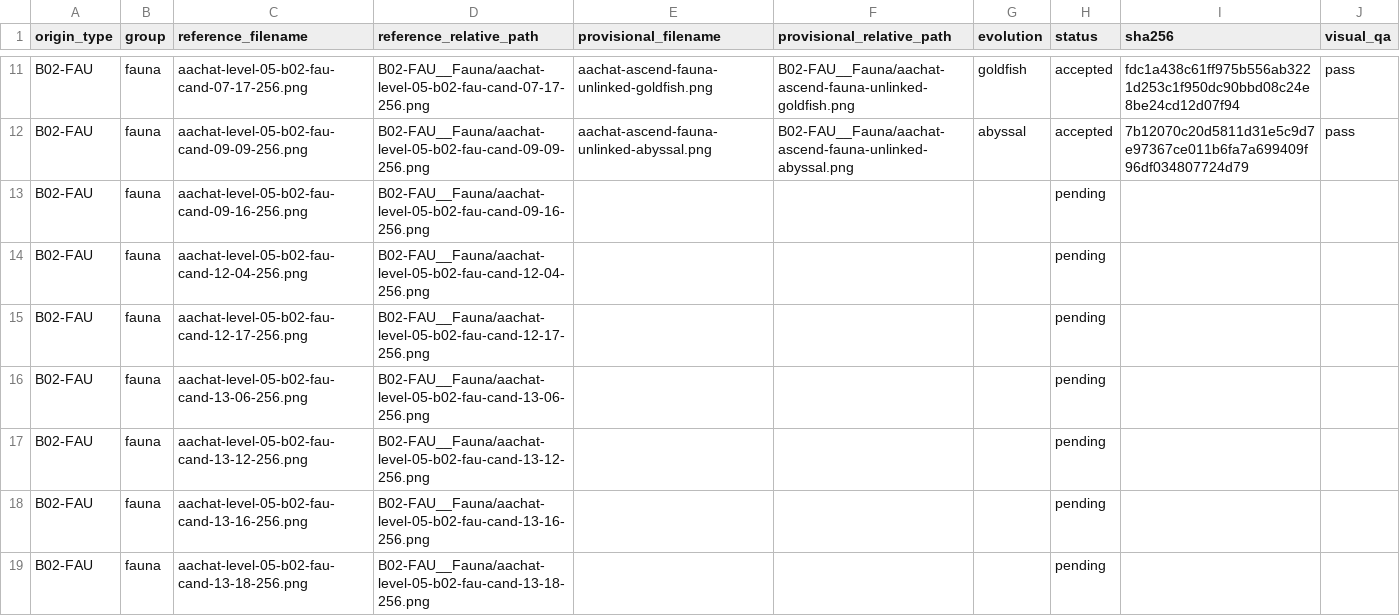
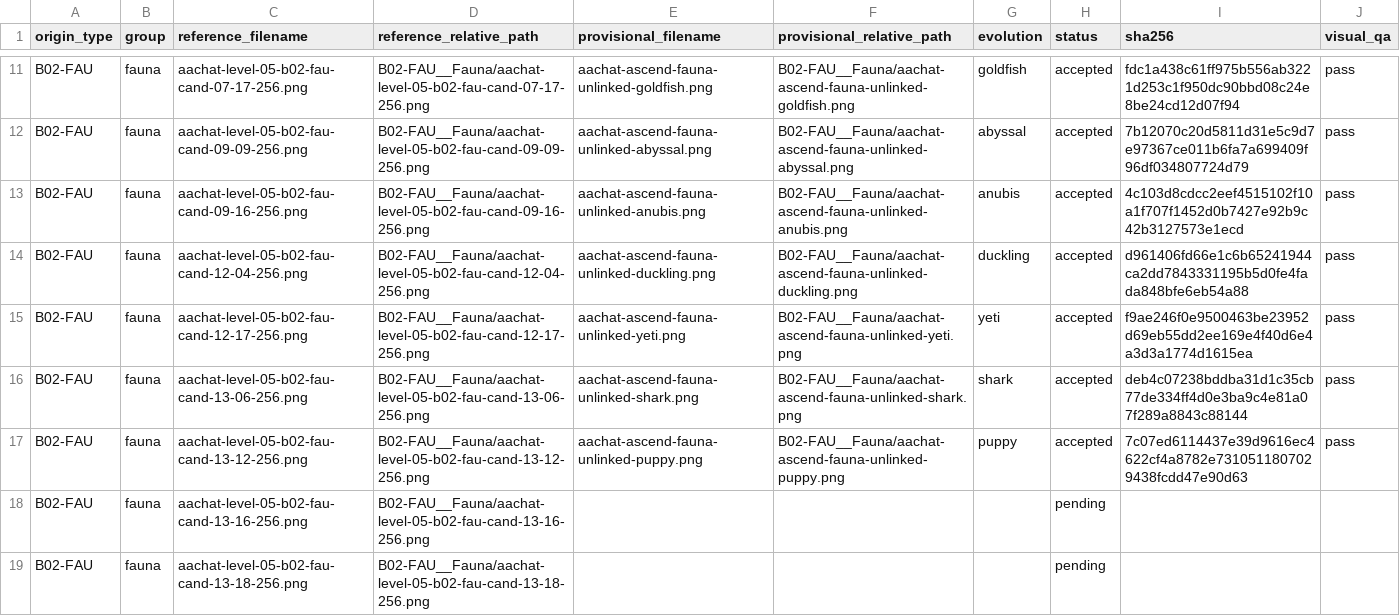
Before and after one commit to sotaooo/aachat-character-kit, a CSV file: agent-icons/level-05/.orchestration/native-1254/assignments/worker-02.csv, drawn as a sheet; only a part is shown, gaps mark what is left out.

Commit message:
Add five worker 02 Level 5 canonicals

```diff
--- a/agent-icons/level-05/.orchestration/native-1254/assignments/worker-02.csv
+++ b/agent-icons/level-05/.orchestration/native-1254/assignments/worker-02.csv
@@ -12,7 +12,7 @@ B02-FAU,fauna,aachat-level-05-b02-fau-cand-07-17-256.png,B02-FAU__Fauna/aachat-l
 B02-FAU,fauna,aachat-level-05-b02-fau-cand-09-09-256.png,B02-FAU__Fauna/aachat-level-05-b02-fau-cand-09-09-256.png,aachat-ascend-fauna-unlinked-abyssal.png,B02-FAU__Fauna/aachat-ascend-fauna-unlinked-abyssal.png,abyssal,accepted,7b12070c20d5811d31e5c9d7e97367ce011b6fa7a699409f96df034807724d79,pass
-B02-FAU,fauna,aachat-level-05-b02-fau-cand-09-16-256.png,B02-FAU__Fauna/aachat-level-05-b02-fau-cand-09-16-256.png,,,,pending,,
-B02-FAU,fauna,aachat-level-05-b02-fau-cand-12-04-256.png,B02-FAU__Fauna/aachat-level-05-b02-fau-cand-12-04-256.png,,,,pending,,
-B02-FAU,fauna,aachat-level-05-b02-fau-cand-12-17-256.png,B02-FAU__Fauna/aachat-level-05-b02-fau-cand-12-17-256.png,,,,pending,,
-B02-FAU,fauna,aachat-level-05-b02-fau-cand-13-06-256.png,B02-FAU__Fauna/aachat-level-05-b02-fau-cand-13-06-256.png,,,,pending,,
-B02-FAU,fauna,aachat-level-05-b02-fau-cand-13-12-256.png,B02-FAU__Fauna/aachat-level-05-b02-fau-cand-13-12-256.png,,,,pending,,
+B02-FAU,fauna,aachat-level-05-b02-fau-cand-09-16-256.png,B02-FAU__Fauna/aachat-level-05-b02-fau-cand-09-16-256.png,aachat-ascend-fauna-unlinked-anubis.png,B02-FAU__Fauna/aachat-ascend-fauna-unlinked-anubis.png,anubis,accepted,4c103d8cdcc2eef4515102f10a1f707f1452d0b7427e92b9c42b3127573e1ecd,pass
+B02-FAU,fauna,aachat-level-05-b02-fau-cand-12-04-256.png,B02-FAU__Fauna/aachat-level-05-b02-fau-cand-12-04-256.png,aachat-ascend-fauna-unlinked-duckling.png,B02-FAU__Fauna/aachat-ascend-fauna-unlinked-duckling.png,duckling,accepted,d961406fd66e1c6b65241944ca2dd7843331195b5d0fe4fada848bfe6eb54a88,pass
+B02-FAU,fauna,aachat-level-05-b02-fau-cand-12-17-256.png,B02-FAU__Fauna/aachat-level-05-b02-fau-cand-12-17-256.png,aachat-ascend-fauna-unlinked-yeti.png,B02-FAU__Fauna/aachat-ascend-fauna-unlinked-yeti.png,yeti,accepted,f9ae246f0e9500463be23952d69eb55dd2ee169e4f40d6e4a3d3a1774d1615ea,pass
+B02-FAU,fauna,aachat-level-05-b02-fau-cand-13-06-256.png,B02-FAU__Fauna/aachat-level-05-b02-fau-cand-13-06-256.png,aachat-ascend-fauna-unlinked-shark.png,B02-FAU__Fauna/aachat-ascend-fauna-unlinked-shark.png,shark,accepted,deb4c07238bddba31d1c35cb77de334ff4d0e3ba9c4e81a07f289a8843c88144,pass
+B02-FAU,fauna,aachat-level-05-b02-fau-cand-13-12-256.png,B02-FAU__Fauna/aachat-level-05-b02-fau-cand-13-12-256.png,aachat-ascend-fauna-unlinked-puppy.png,B02-FAU__Fauna/aachat-ascend-fauna-unlinked-puppy.png,puppy,accepted,7c07ed6114437e39d9616ec4622cf4a8782e7310511807029438fcdd47e90d63,pass
 B02-FAU,fauna,aachat-level-05-b02-fau-cand-13-16-256.png,B02-FAU__Fauna/aachat-level-05-b02-fau-cand-13-16-256.png,,,,pending,,
```
Also changed, not shown: 5 other files.
